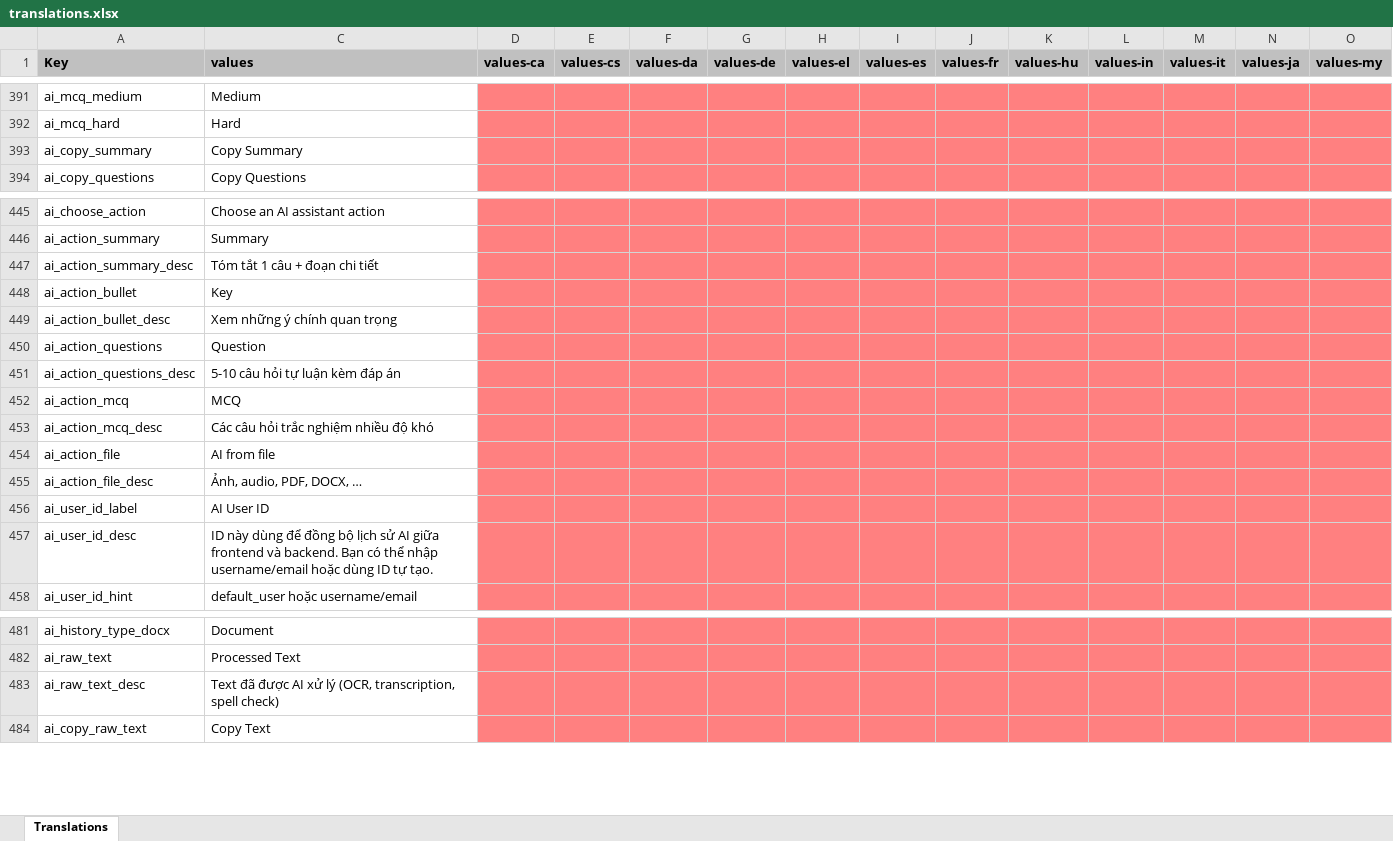
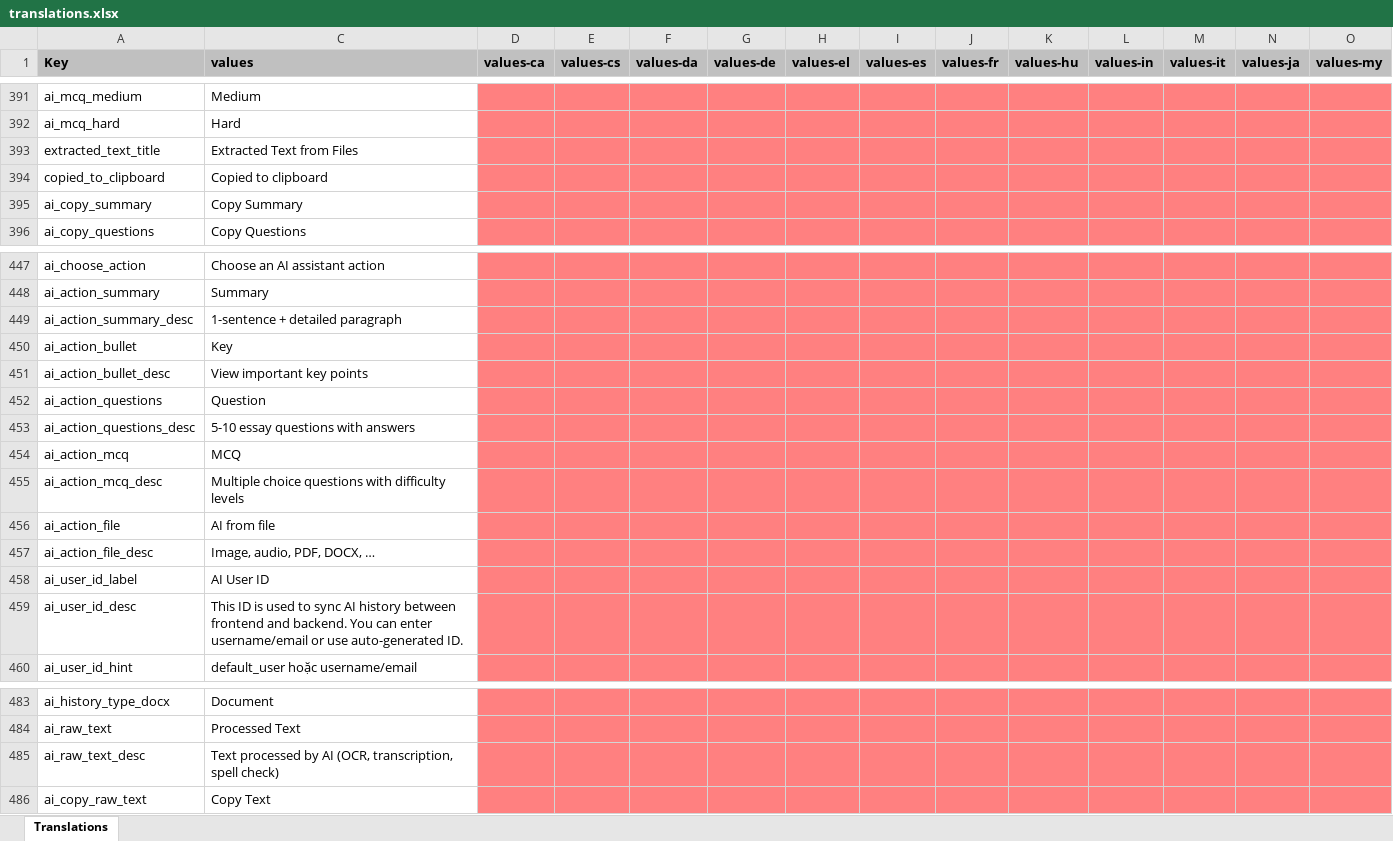
Before and after one commit to truongtran456/Notes_App_AI_Android, an Excel workbook: app/translations.xlsx, sheet Translations, drawn as a sheet; only a part is shown, gaps mark what is left out; values as stored, in another font and other column widths than the file's, no borders; charts and pictures not drawn; addresses are those after the commit; rows hold the shown columns only; the diff names each change by its address in the sheet, - before the commit and + after, or states it on an @@ line.

```diff
--- a/app/translations.xlsx (sheet Translations)
+++ b/app/translations.xlsx (sheet Translations)
+row 393: extracted_text_title | Extracted Text from Files
+row 394: copied_to_clipboard | Copied to clipboard
-C449 (values): Tóm tắt 1 câu + đoạn chi tiết
+C449 (values): 1-sentence + detailed paragraph
-C451 (values): Xem những ý chính quan trọng
+C451 (values): View important key points
-C453 (values): 5-10 câu hỏi tự luận kèm đáp án
+C453 (values): 5-10 essay questions with answers
-C455 (values): Các câu hỏi trắc nghiệm nhiều độ khó
+C455 (values): Multiple choice questions with difficulty levels
-C457 (values): Ảnh, audio, PDF, DOCX, …
+C457 (values): Image, audio, PDF, DOCX, …
-C459 (values): ID này dùng để đồng bộ lịch sử AI giữa frontend và backend. Bạn có thể nhập username/email hoặc dùng ID tự tạo.
+C459 (values): This ID is used to sync AI history between frontend and backend. You can enter username/email or use auto-generated ID.
-C485 (values): Text đã được AI xử lý (OCR, transcription,…
+C485 (values): Text processed by AI (OCR, transcription,…
```
Also changed, not shown: hidden cells, 17 other files.
